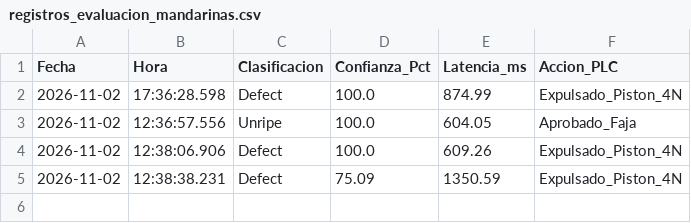
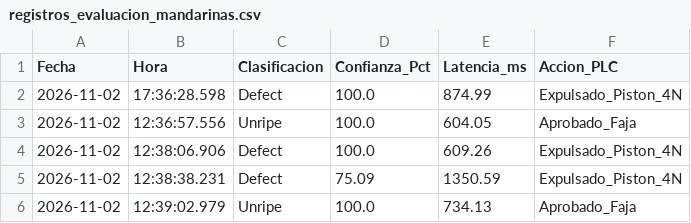
Before and after one commit to LeoanrdoT/dashboard-ttfruits, a CSV file: registros_evaluacion_mandarinas.csv, drawn as a sheet; the diff names each change by its address in the sheet, - before the commit and + after, or states it on an @@ line.

```diff
--- a/registros_evaluacion_mandarinas.csv
+++ b/registros_evaluacion_mandarinas.csv
+row 6: 2026-11-02 | 12:39:02.979 | Unripe | 100.0 | 734.13 | Aprobado_Faja
```
